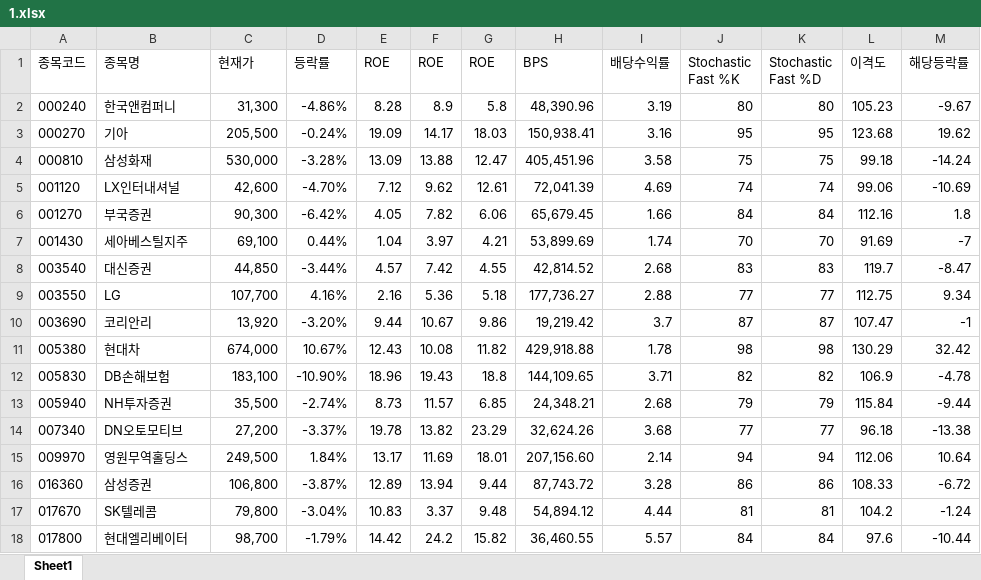
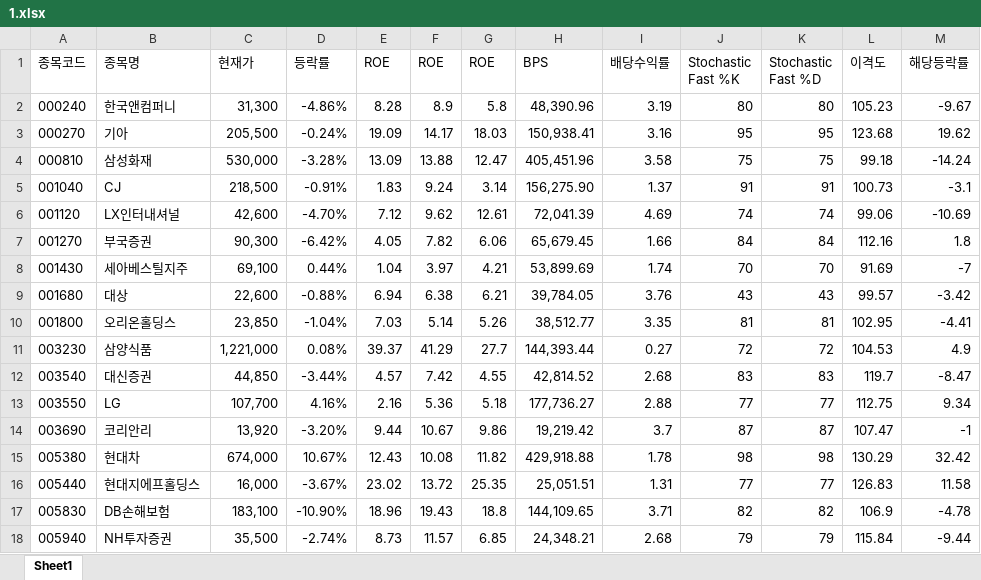
Before and after one commit to ez4happy/DividendGrowth, an Excel workbook: 1.xlsx, sheet Sheet1, drawn as a sheet; only a part is shown; the shorter side is filled out with more unchanged rows; values as stored, in another font and other column widths than the file's, no borders; the diff covers the shown part only; the diff names each change by its address in the sheet, - before the commit and + after, or states it on an @@ line.

Commit message:
Add files via upload

```diff
--- a/1.xlsx (sheet Sheet1)
+++ b/1.xlsx (sheet Sheet1)
+row 5: 001040 | CJ | 218,500 | -0.91% | 1.83 | 9.24 | 3.14 | 156,275.90 | 1.37 | 91 | 91 | 100.73 | -3.1
+row 9: 001680 | 대상 | 22,600 | -0.88% | 6.94 | 6.38 | 6.21 | 39,784.05 | 3.76 | 43 | 43 | 99.57 | -3.42
+row 10: 001800 | 오리온홀딩스 | 23,850 | -1.04% | 7.03 | 5.14 | 5.26 | 38,512.77 | 3.35 | 81 | 81 | 102.95 | -4.41
+row 11: 003230 | 삼양식품 | 1,221,000 | 0.08% | 39.37 | 41.29 | 27.7 | 144,393.44 | 0.27 | 72 | 72 | 104.53 | 4.9
+row 16: 005440 | 현대지에프홀딩스 | 16,000 | -3.67% | 23.02 | 13.72 | 25.35 | 25,051.51 | 1.31 | 77 | 77 | 126.83 | 11.58
```
Also changed, not shown: 31 added rows elsewhere in this sheet.
